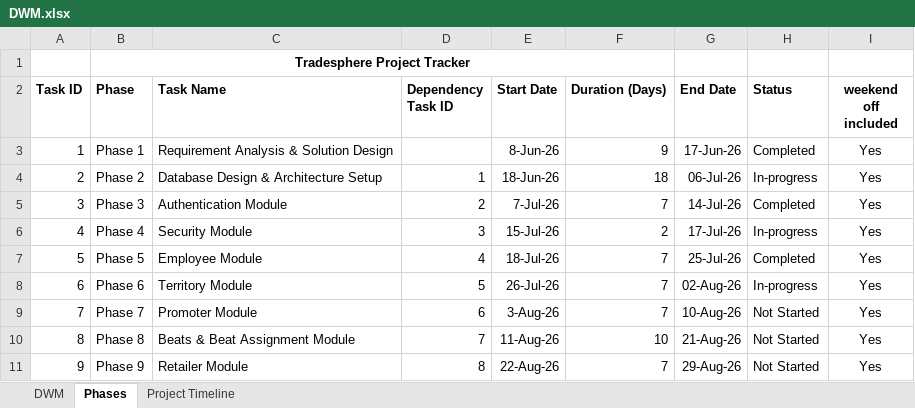
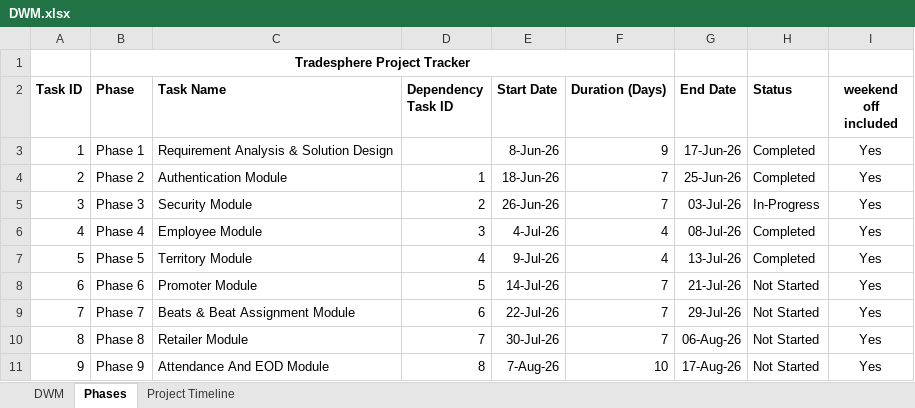
Before and after one commit to MNMohini/tradesphere, an Excel workbook: DWM.xlsx, sheet Phases, drawn as a sheet; only a part is shown; values as stored, in another font and other column widths than the file's, no borders; conditional formats not drawn; the diff covers the shown part only; the diff names each change by its address in the sheet, - before the commit and + after, or states it on an @@ line.

Commit message:
refactor employee module

```diff
--- a/DWM.xlsx (sheet Phases)
+++ b/DWM.xlsx (sheet Phases)
-C4 (Task Name): Database Design & Architecture Setup
+C4 (Task Name): Authentication Module
-F4 (Duration (Days)): 18
+F4 (Duration (Days)): 7
-G4 (End Date): 06-Jul-26
+G4 (End Date): 25-Jun-26
-H4 (Status): In-progress
+H4 (Status): Completed
-C5 (Task Name): Authentication Module
+C5 (Task Name): Security Module
-E5 (Start Date): 7-Jul-26
+E5 (Start Date): 26-Jun-26
-G5 (End Date): 14-Jul-26
+G5 (End Date): 03-Jul-26
-H5 (Status): Completed
+H5 (Status): In-Progress
-C6 (Task Name): Security Module
+C6 (Task Name): Employee Module
-E6 (Start Date): 15-Jul-26
+E6 (Start Date): 4-Jul-26
-F6 (Duration (Days)): 2
+F6 (Duration (Days)): 4
-G6 (End Date): 17-Jul-26
+G6 (End Date): 08-Jul-26
-H6 (Status): In-progress
+H6 (Status): Completed
-C7 (Task Name): Employee Module
+C7 (Task Name): Territory Module
-E7 (Start Date): 18-Jul-26
+E7 (Start Date): 9-Jul-26
-F7 (Duration (Days)): 7
+F7 (Duration (Days)): 4
-G7 (End Date): 25-Jul-26
+G7 (End Date): 13-Jul-26
-C8 (Task Name): Territory Module
+C8 (Task Name): Promoter Module
-E8 (Start Date): 26-Jul-26
+E8 (Start Date): 14-Jul-26
-G8 (End Date): 02-Aug-26
+G8 (End Date): 21-Jul-26
-H8 (Status): In-progress
+H8 (Status): Not Started
-C9 (Task Name): Promoter Module
+C9 (Task Name): Beats & Beat Assignment Module
-E9 (Start Date): 3-Aug-26
+E9 (Start Date): 22-Jul-26
-G9 (End Date): 10-Aug-26
+G9 (End Date): 29-Jul-26
-C10 (Task Name): Beats & Beat Assignment Module
+C10 (Task Name): Retailer Module
-E10 (Start Date): 11-Aug-26
+E10 (Start Date): 30-Jul-26
-F10 (Duration (Days)): 10
+F10 (Duration (Days)): 7
-G10 (End Date): 21-Aug-26
+G10 (End Date): 06-Aug-26
-C11 (Task Name): Retailer Module
+C11 (Task Name): Attendance And EOD Module
-E11 (Start Date): 22-Aug-26
+E11 (Start Date): 7-Aug-26
-F11 (Duration (Days)): 7
+F11 (Duration (Days)): 10
-G11 (End Date): 29-Aug-26
+G11 (End Date): 17-Aug-26
```
Also changed, not shown: 33 edited cells elsewhere in this sheet, 8 other files.
